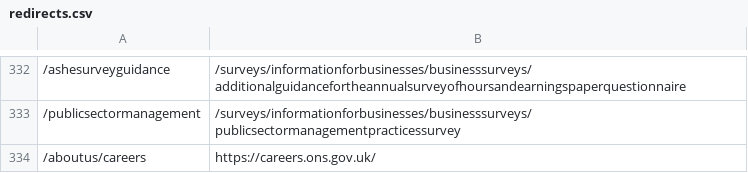
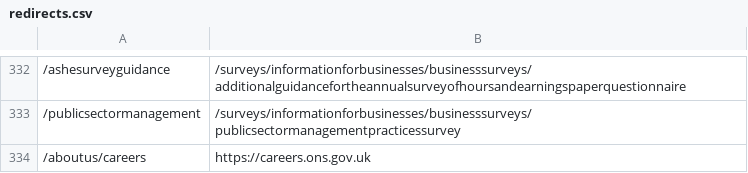
Before and after one commit to ONSdigital/dp-frontend-router, a CSV file: assets/redirects/redirects.csv, drawn as a sheet; only a part is shown, gaps mark what is left out.

Commit message:
2109 remove trialling slash

```diff
--- a/assets/redirects/redirects.csv
+++ b/assets/redirects/redirects.csv
@@ -333,2 +333,2 @@
 /publicsectormanagement,/surveys/informationforbusinesses/businesssurveys/publicsectormanagementpracticessurvey
-/aboutus/careers,https://careers.ons.gov.uk/
+/aboutus/careers,https://careers.ons.gov.uk
```
